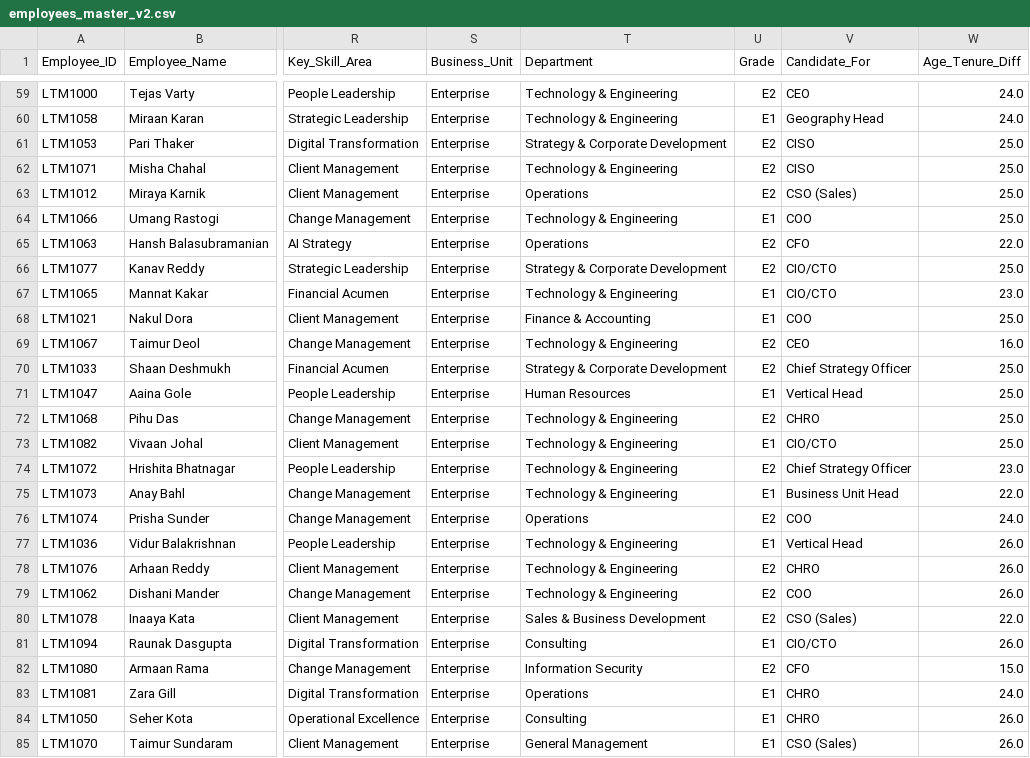
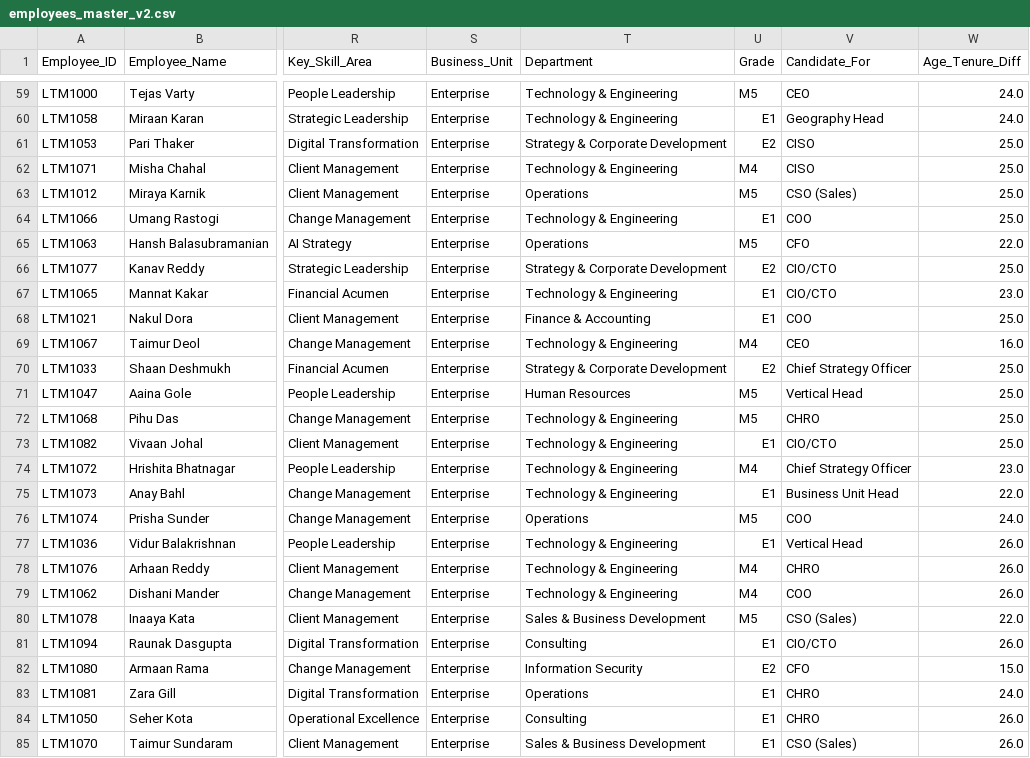
Before and after one commit to RajeshSave/succession-planning-engine-2, a CSV file: employees_master_v2.csv, drawn as a sheet; only a part is shown, gaps mark what is left out; the diff covers the shown part only; the diff names each change by its address in the sheet, - before the commit and + after, or states it on an @@ line.

```diff
--- a/employees_master_v2.csv
+++ b/employees_master_v2.csv
-U59 (Grade): E2
+U59 (Grade): M5
-U62 (Grade): E2
+U62 (Grade): M4
-U63 (Grade): E2
+U63 (Grade): M5
-U65 (Grade): E2
+U65 (Grade): M5
-U69 (Grade): E2
+U69 (Grade): M4
-U71 (Grade): E1
+U71 (Grade): M5
-U72 (Grade): E2
+U72 (Grade): M5
-U74 (Grade): E2
+U74 (Grade): M4
-U76 (Grade): E2
+U76 (Grade): M5
-U78:U79 (Grade): E2
+U78:U79 (Grade): M4
-U80 (Grade): E2
+U80 (Grade): M5
-T85 (Department): General Management
+T85 (Department): Sales & Business Development
```
Also changed, not shown: 46 edited cells elsewhere in this file.
